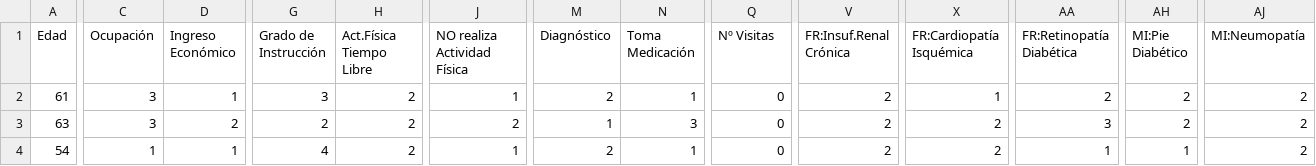
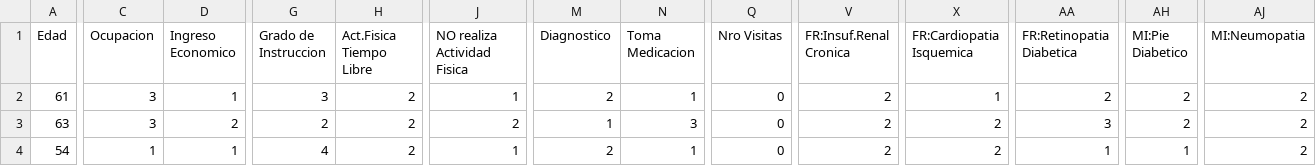
Before and after one commit to camilaezama/TF_SOM, a CSV file: assets/Datos-Diabetes.csv, drawn as a sheet; only a part is shown, gaps mark what is left out; the diff covers the shown part only; the diff names each change by its address in the sheet, - before the commit and + after, or states it on an @@ line.

Commit message:
error por las tildes

```diff
--- a/assets/Datos-Diabetes.csv
+++ b/assets/Datos-Diabetes.csv
-C1: Ocupación
+C1: Ocupacion
-D1: Ingreso Económico
+D1: Ingreso Economico
-G1: Grado de Instrucción
+G1: Grado de Instruccion
-H1: Act.Física Tiempo Libre
+H1: Act.Fisica Tiempo Libre
-J1: NO realiza Actividad Física
+J1: NO realiza Actividad Fisica
-M1: Diagnóstico
+M1: Diagnostico
-N1: Toma Medicación
+N1: Toma Medicacion
-Q1: Nº Visitas
+Q1: Nro Visitas
-V1: FR:Insuf.Renal Crónica
+V1: FR:Insuf.Renal Cronica
-X1: FR:Cardiopatía Isquémica
+X1: FR:Cardiopatia Isquemica
-AA1: FR:Retinopatía Diabética
+AA1: FR:Retinopatia Diabetica
-AH1: MI:Pie Diabético
+AH1: MI:Pie Diabetico
-AJ1: MI:Neumopatía
+AJ1: MI:Neumopatia
```
Also changed, not shown: 3 edited cells elsewhere in this file.
